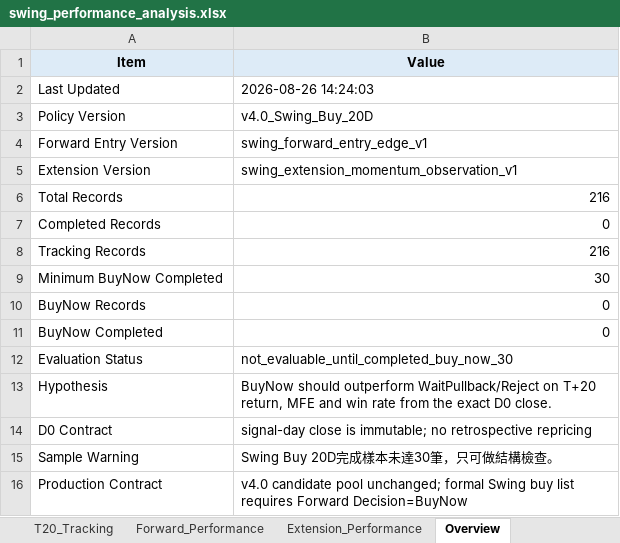
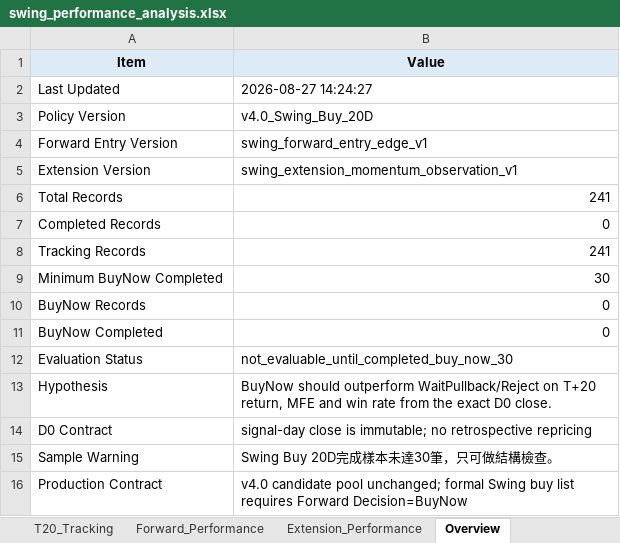
Before and after one commit to Gary172Lee/iSecretary-LIFF, an Excel workbook: data/swing_performance_analysis.xlsx, sheet Overview, drawn as a sheet; values as stored, in another font and other column widths than the file's, no borders; the diff names each change by its address in the sheet, - before the commit and + after, or states it on an @@ line.

```diff
--- a/data/swing_performance_analysis.xlsx (sheet Overview)
+++ b/data/swing_performance_analysis.xlsx (sheet Overview)
-B2 (Value): 2026-08-26 14:24:03
+B2 (Value): 2026-08-27 14:24:27
-B6 (Value): 216
+B6 (Value): 241
-B8 (Value): 216
+B8 (Value): 241
```
Also changed, not shown: sheet T20_Tracking, data/swing_user_watchlist_analysis.xlsx, 16 other files.
